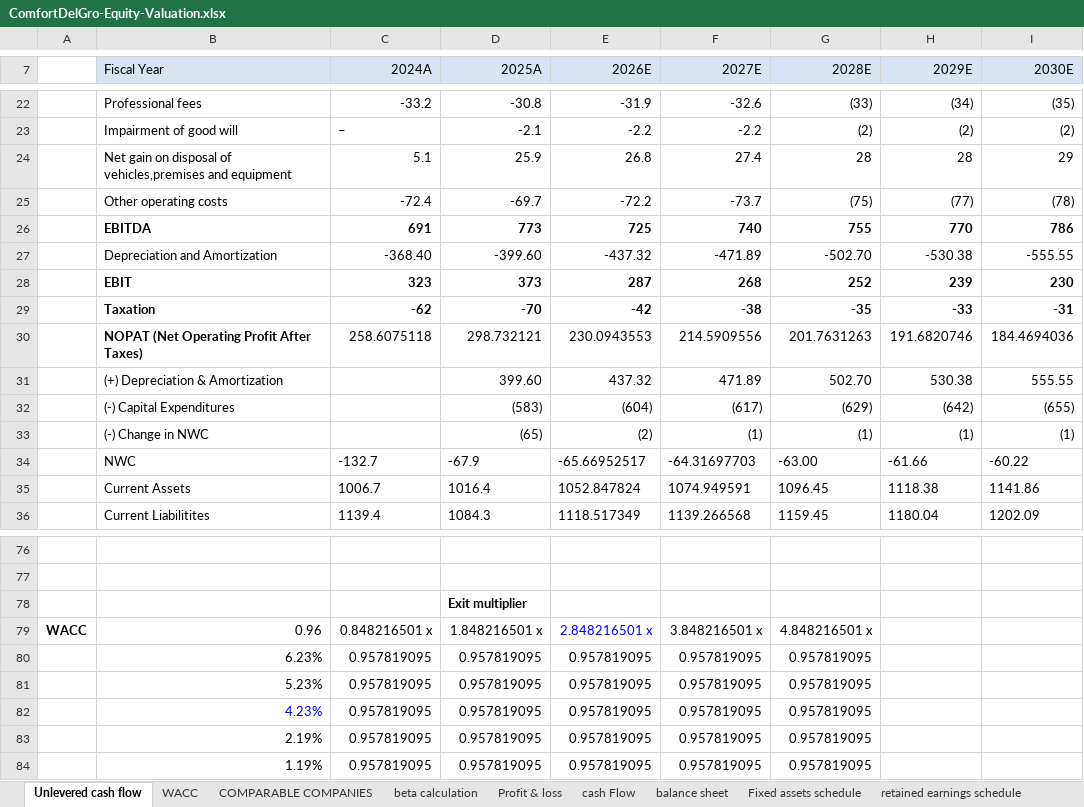
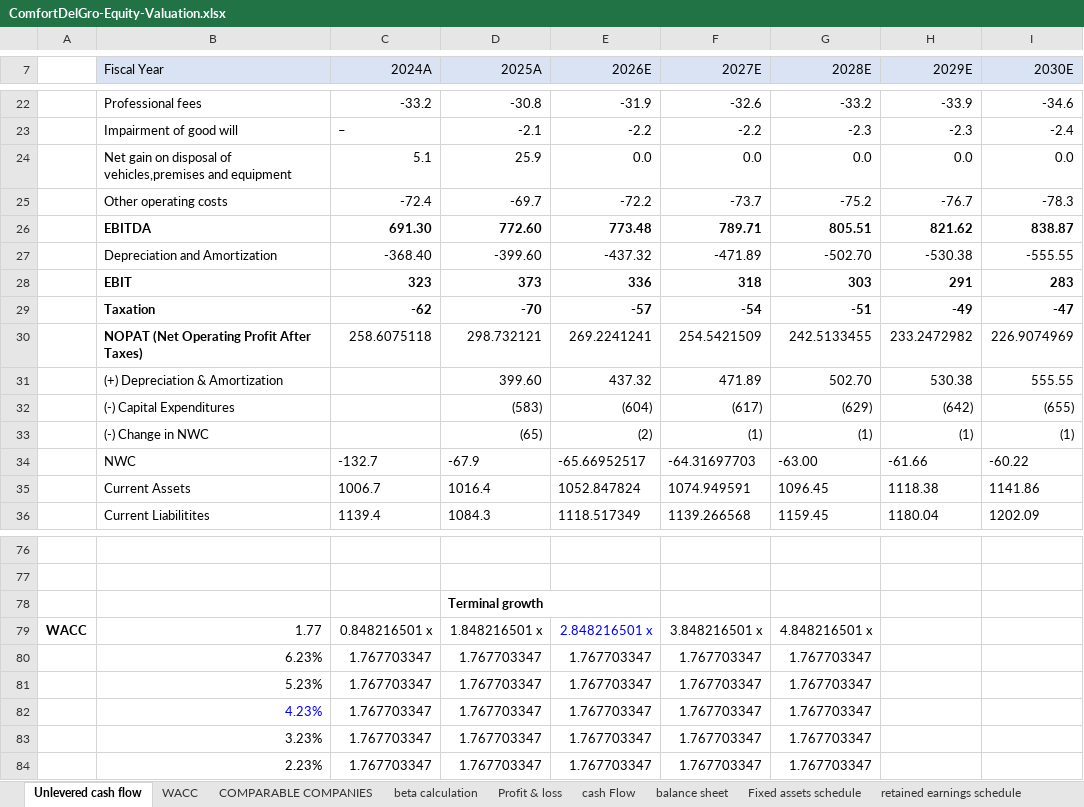
Before and after one commit to thejedi022-oss/ComfortDelGro-Equity-Valuation, an Excel workbook: ComfortDelGro-Equity-Valuation.xlsx, sheet Unlevered cash flow, drawn as a sheet; only a part is shown, gaps mark what is left out; values as stored, in another font and other column widths than the file's, no borders; removed rows and columns are numbered as before the commit, all else as after; the diff covers the shown part only; the diff names each change by its address in the sheet, - before the commit and + after, or states it on an @@ line.

```diff
--- a/ComfortDelGro-Equity-Valuation.xlsx (sheet Unlevered cash flow)
+++ b/ComfortDelGro-Equity-Valuation.xlsx (sheet Unlevered cash flow)
-G22 (2028E): (33)
+G22 (2028E): -33.2
-H22 (2029E): (34)
+H22 (2029E): -33.9
-I22 (2030E): (35)
+I22 (2030E): -34.6
-G23 (2028E): (2)
+G23 (2028E): -2.3
-H23 (2029E): (2)
+H23 (2029E): -2.3
-I23 (2030E): (2)
+I23 (2030E): -2.4
-row 24:  | Net gain on disposal of vehicles,premises and equipment | 5.1 | 25.9 | 26.8 | 27.4 | 28 | 28 | 29
+row 24:  | Net gain on disposal of vehicles,premises and equipment | 5.1 | 25.9 | 0.0 | 0.0 | 0.0 | 0.0 | 0.0
-G25 (2028E): (75)
+G25 (2028E): -75.2
-H25 (2029E): (77)
+H25 (2029E): -76.7
-I25 (2030E): (78)
+I25 (2030E): -78.3
-row 26:  | EBITDA | 691 | 773 | 725 | 740 | 755 | 770 | 786
+row 26:  | EBITDA | 691.30 | 772.60 | 773.48 | 789.71 | 805.51 | 821.62 | 838.87
-row 28:  | EBIT | 323 | 373 | 287 | 268 | 252 | 239 | 230
-row 29:  | Taxation | -62 | -70 | -42 | -38 | -35 | -33 | -31
-row 30:  | NOPAT (Net Operating Profit After Taxes) | 258.6075118 | 298.732121 | 230.0943553 | 214.5909556 | 201.7631263 | 191.6820746 | 184.4694036
+row 28:  | EBIT | 323 | 373 | 336 | 318 | 303 | 291 | 283
+row 29:  | Taxation | -62 | -70 | -57 | -54 | -51 | -49 | -47
+row 30:  | NOPAT (Net Operating Profit After Taxes) | 258.6075118 | 298.732121 | 269.2241241 | 254.5421509 | 242.5133455 | 233.2472982 | 226.9074969
-D78 (2025A): Exit multiplier
+D78 (2025A): Terminal growth
-B79 (Fiscal Year): 0.96
+B79 (Fiscal Year): 1.77
-row 80:  | 6.23% | 0.957819095 | 0.957819095 | 0.957819095 | 0.957819095 | 0.957819095
-row 81:  | 5.23% | 0.957819095 | 0.957819095 | 0.957819095 | 0.957819095 | 0.957819095
-row 82:  | 4.23% | 0.957819095 | 0.957819095 | 0.957819095 | 0.957819095 | 0.957819095
-row 83:  | 2.19% | 0.957819095 | 0.957819095 | 0.957819095 | 0.957819095 | 0.957819095
-row 84:  | 1.19% | 0.957819095 | 0.957819095 | 0.957819095 | 0.957819095 | 0.957819095
+row 80:  | 6.23% | 1.767703347 | 1.767703347 | 1.767703347 | 1.767703347 | 1.767703347
+row 81:  | 5.23% | 1.767703347 | 1.767703347 | 1.767703347 | 1.767703347 | 1.767703347
+row 82:  | 4.23% | 1.767703347 | 1.767703347 | 1.767703347 | 1.767703347 | 1.767703347
+row 83:  | 3.23% | 1.767703347 | 1.767703347 | 1.767703347 | 1.767703347 | 1.767703347
+row 84:  | 2.23% | 1.767703347 | 1.767703347 | 1.767703347 | 1.767703347 | 1.767703347
```
Also changed, not shown: 6 added rows, 6 removed rows and 43 edited cells elsewhere in this sheet, sheet Profit & loss, sheet balance sheet, sheet cash Flow, sheet retained earnings schedule, sheet non-controlling interests, formulas that keep their value.
